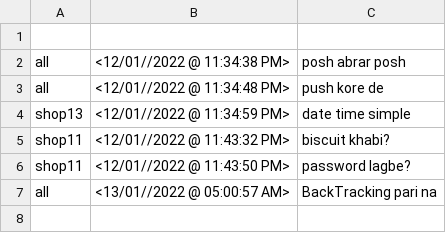
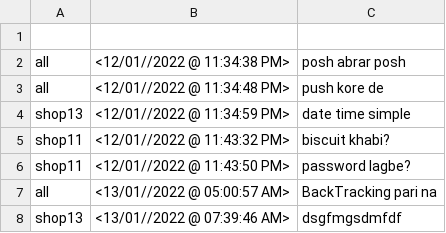
Before and after one commit to BrownFalcon001/My_Shop, a CSV file: src/database1.csv, drawn as a sheet.

```diff
--- a/src/database1.csv
+++ b/src/database1.csv
@@ -7 +7,2 @@ shop11,<12/01//2022 @ 11:43:50 PM>,password lagbe?
 all,<13/01//2022 @ 05:00:57 AM>,BackTracking pari na
+shop13,<13/01//2022 @ 07:39:46 AM>,dsgfmgsdmfdf
```
Also changed, not shown: build/classes/database1.csv, 51 other files.
